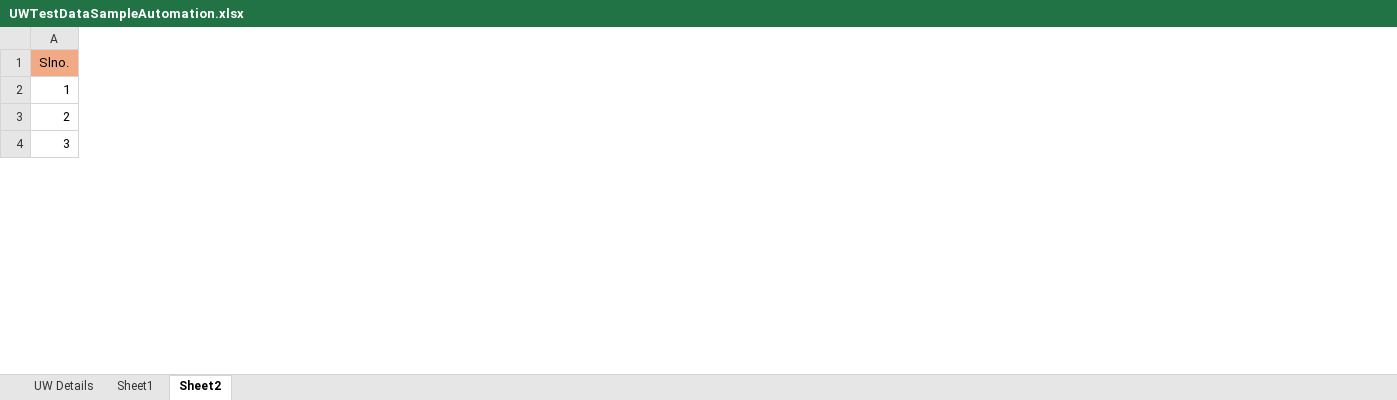
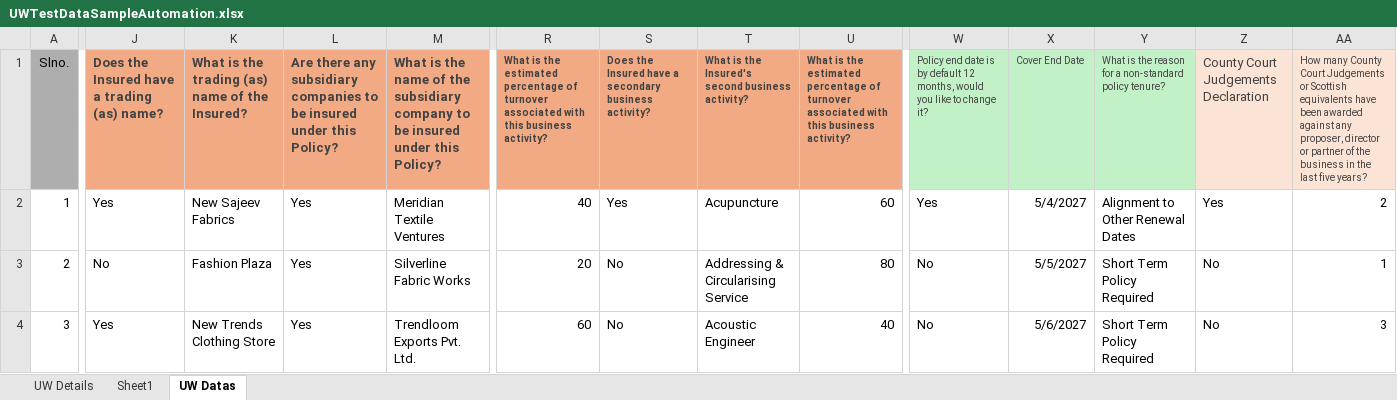
Before and after one commit to MIDHUNA-SAJEEV97/MidhunaTestNew, an Excel workbook: UWTestDataSampleAutomation.xlsx, sheet UW Datas, drawn as a sheet; only a part is shown, gaps mark what is left out; values as stored, in another font and other column widths than the file's, no borders; charts and pictures not drawn; the diff covers the shown part only; the diff names each change by its address in the sheet, - before the commit and + after, or states it on an @@ line.

```diff
--- a/UWTestDataSampleAutomation.xlsx (sheet UW Datas)
+++ b/UWTestDataSampleAutomation.xlsx (sheet UW Datas)
-sheet tab: Sheet2
+sheet tab: UW Datas
+column J, rows 1-4: Does the Insured have a trading (as) name? | Yes | No | Yes
+column K, rows 1-4: What is the trading (as) name of the Insured? | New Sajeev Fabrics | Fashion Plaza | New Trends Clothing Store
+column L, rows 1-4: Are there any subsidiary companies to be insured under this Policy? | Yes | Yes | Yes
+column M, rows 1-4: What is the name of the subsidiary company to be insured under this Policy? | Meridian Textile Ventures | Silverline Fabric Works | Trendloom Exports Pvt. Ltd.
+column R, rows 1-4: What is the estimated percentage of turnover associated with this business activity? | 40 | 20 | 60
+column S, rows 1-4: Does the Insured have a secondary business activity? | Yes | No | No
+column T, rows 1-4: What is the Insured's second business activity? | Acupuncture | Addressing & Circularising Service | Acoustic Engineer
+column U, rows 1-4: What is the estimated percentage of turnover associated with this business activity? | 60 | 80 | 40
+column W, rows 1-4: Policy end date is by default 12 months, would you like to change it? | Yes | No | No
+column X (Cover End Date), rows 2-4: 5/4/2027 | 5/5/2027 | 5/6/2027
+column Y, rows 1-4: What is the reason for a non-standard policy tenure? | Alignment to Other Renewal Dates | Short Term Policy Required | Short Term Policy Required
+column Z, rows 1-4: County Court Judgements Declaration | Yes | No | No
+column AA, rows 1-4: How many County Court Judgements or Scottish equivalents have been awarded against any proposer, director or partner of the business in the last five years? | 2 | 1 | 3
-A1 fill: #F2AA84
+A1 fill: #AEAEAE
```
Also changed, not shown: 7 removed rows, 32 added columns, 1 removed column, 46 edited cells and cell formats elsewhere in this sheet, sheet Sheet1, sheet UW Details, charts or pictures, 3 other files.
